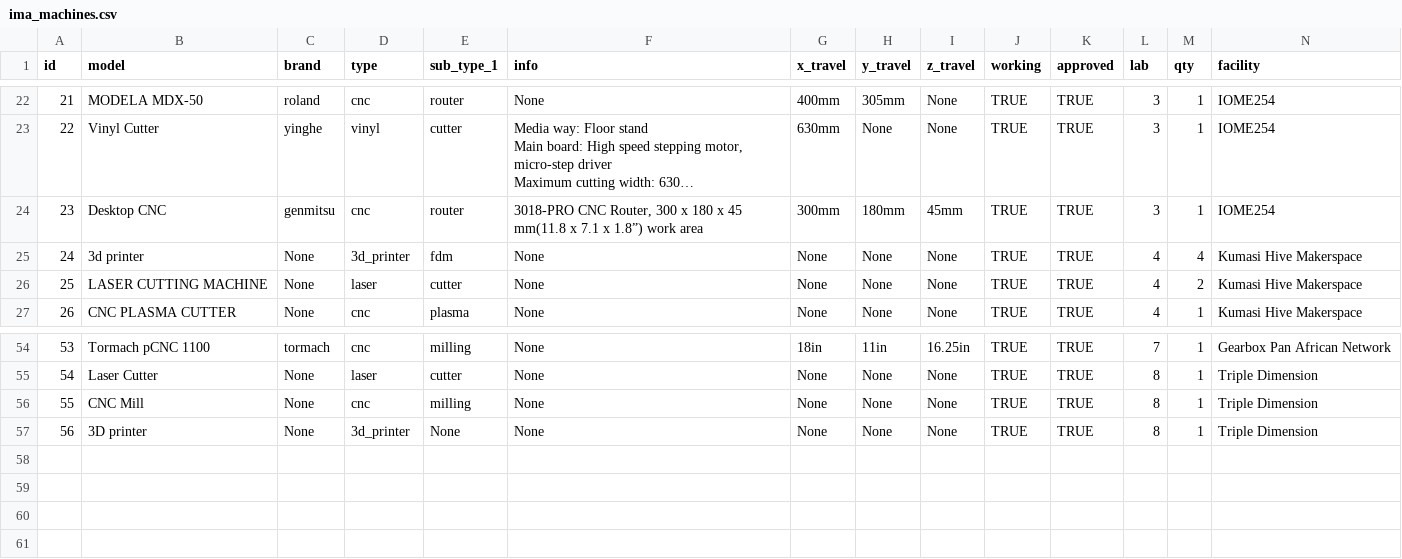
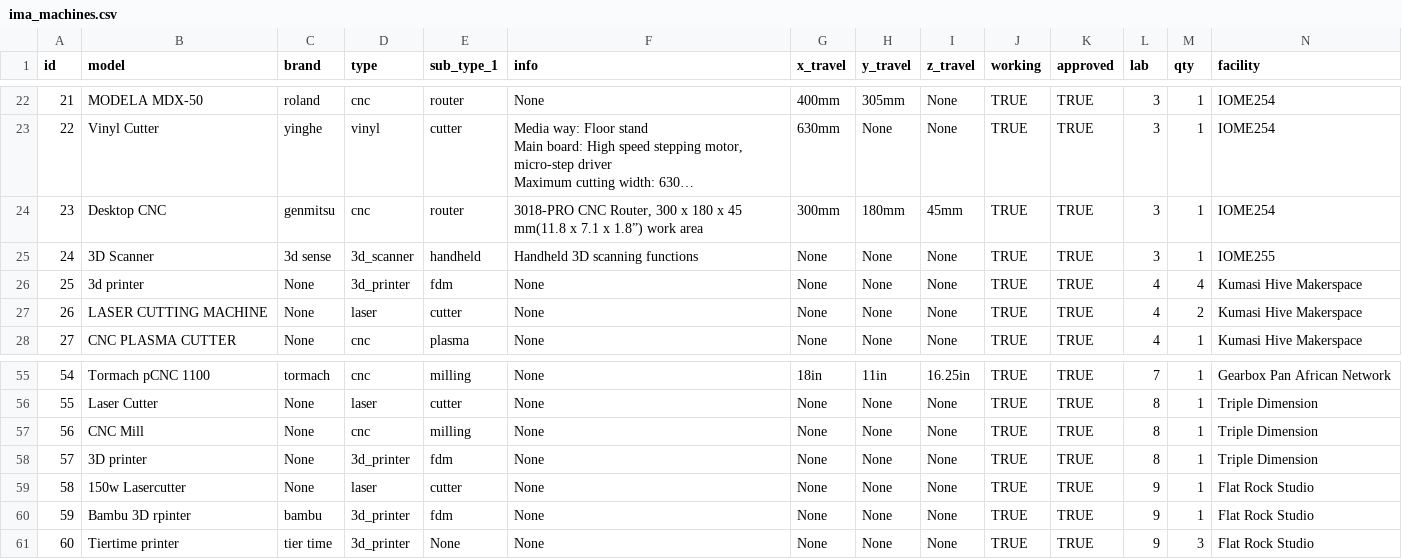
Before and after one commit to iop-alliance/okw_map_site, a CSV file: static/ima_machines.csv, drawn as a sheet; only a part is shown, gaps mark what is left out; long unchanged cells end in …; addresses are those after the commit; rows hold the shown columns only; the diff names each change by its address in the sheet, - before the commit and + after, or states it on an @@ line.

Commit message:
2023, added inventory entries for flatrock

```diff
--- a/static/ima_machines.csv
+++ b/static/ima_machines.csv
+row 25: 24 | 3D Scanner | 3d sense | 3d_scanner | handheld | Handheld 3D scanning functions | None | None | None | TRUE | TRUE | 3 | 1 | IOME255
@@ column A (id) renumbered between rows 26 and 58 @@
-E58 (sub_type_1): None
+E58 (sub_type_1): fdm
+row 59: 58 | 150w Lasercutter | None | laser | cutter | None | None | None | None | TRUE | TRUE | 9 | 1 | Flat Rock Studio
+row 60: 59 | Bambu 3D rpinter | bambu | 3d_printer | fdm | None | None | None | None | TRUE | TRUE | 9 | 1 | Flat Rock Studio
+row 61: 60 | Tiertime printer | tier time | 3d_printer | None | None | None | None | None | TRUE | TRUE | 9 | 3 | Flat Rock Studio
```
Also changed, not shown: 1 other file.
